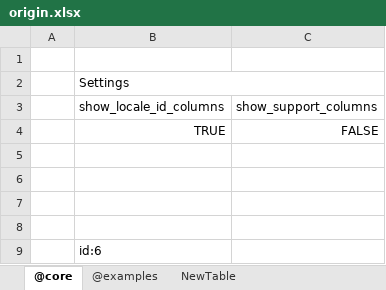
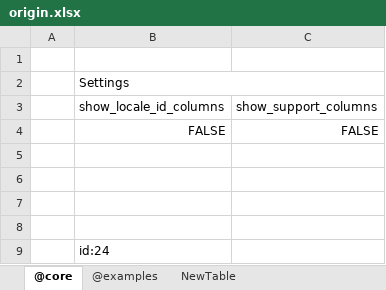
Before and after one commit to jacoby3210/cas-data-designer, an Excel workbook: dist/origin.xlsx, sheet @core, drawn as a sheet; values as stored, in another font and other column widths than the file's, no borders; table styles not drawn; the diff names each change by its address in the sheet, - before the commit and + after, or states it on an @@ line.

```diff
--- a/dist/origin.xlsx (sheet @core)
+++ b/dist/origin.xlsx (sheet @core)
-B4: TRUE
+B4: FALSE
-B9: id:6
+B9: id:24
```
Also changed, not shown: sheet @examples, sheet NewTable, hidden cells, 4 other files.
